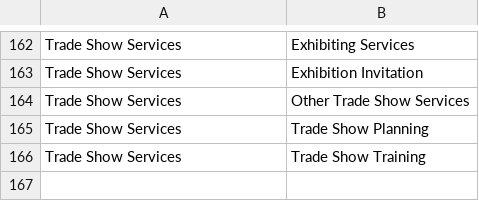
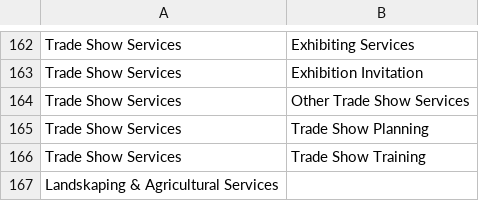
Before and after one commit to Searchinmena/searchinmena, a CSV file: db/seeds/service_categories.en.csv, drawn as a sheet; only a part is shown, gaps mark what is left out.

Commit message:
Update service_categories.en.csv

```diff
--- a/db/seeds/service_categories.en.csv
+++ b/db/seeds/service_categories.en.csv
@@ -166 +166,2 @@ Trade Show Services,Trade Show Planning
 Trade Show Services,Trade Show Training
+Landskaping & Agricultural Services
```
